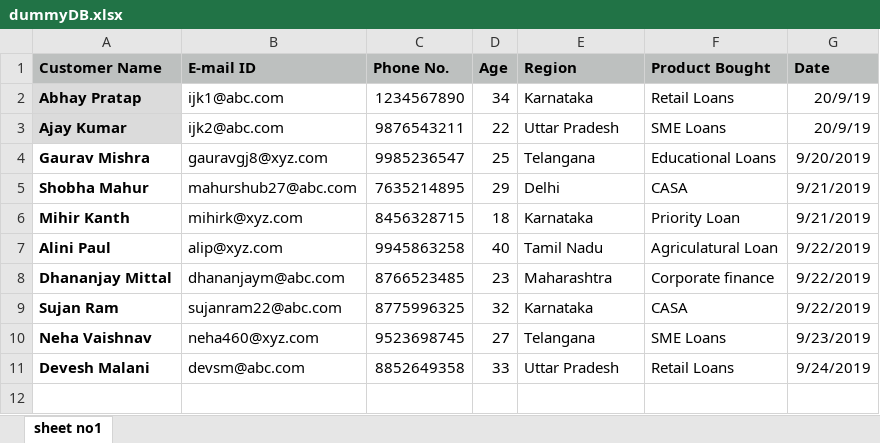
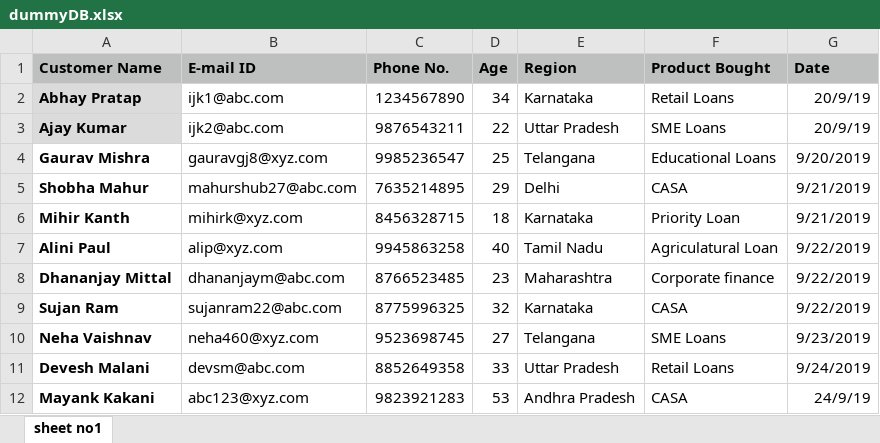
Before and after one commit to yashjaiswal1/syndicate-circles, an Excel workbook: public/dummyDB.xlsx, sheet sheet no1, drawn as a sheet; values as stored, in another font and other column widths than the file's, no borders; the diff names each change by its address in the sheet, - before the commit and + after, or states it on an @@ line.

```diff
--- a/public/dummyDB.xlsx (sheet sheet no1)
+++ b/public/dummyDB.xlsx (sheet sheet no1)
+row 12: Mayank Kakani | abc123@xyz.com | 9823921283 | 53 | Andhra Pradesh | CASA | 24/9/19
```
Also changed, not shown: 13 other files.
